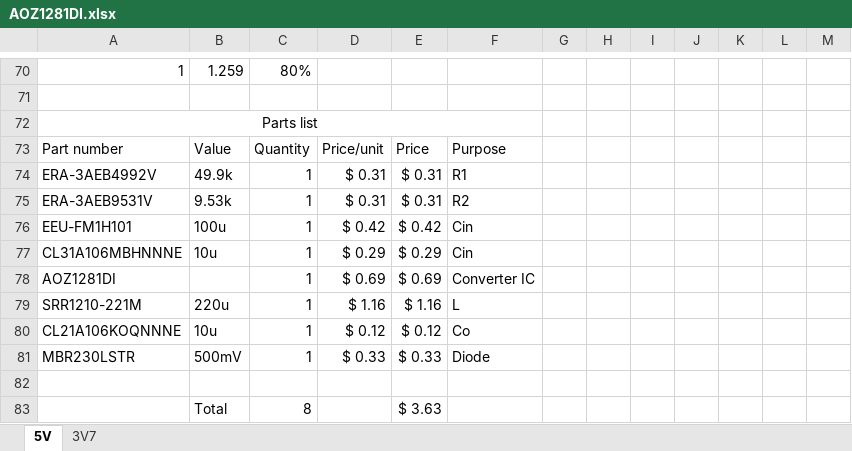
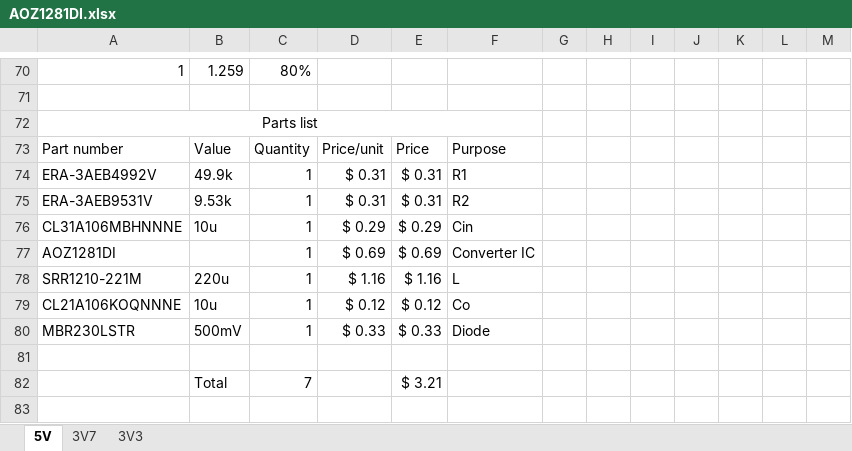
Before and after one commit to solidDoWant/SBC5-Hardware, an Excel workbook: AOZ1281DI.xlsx, sheet 5V, drawn as a sheet; only a part is shown, gaps mark what is left out; values as stored, in another font and other column widths than the file's, no borders; charts and pictures and conditional formats and table styles not drawn; removed rows and columns are numbered as before the commit, all else as after; the diff names each change by its address in the sheet, - before the commit and + after, or states it on an @@ line.

```diff
--- a/AOZ1281DI.xlsx (sheet 5V)
+++ b/AOZ1281DI.xlsx (sheet 5V)
+sheet tab: 3V3
-row 76: EEU-FM1H101 | 100u | 1 | $ 0.42 | $ 0.42 | Cin
-row 83:  | Total | 8 |  | $ 3.63
+row 82:  | Total | 7 |  | $ 3.21
```
Also changed, not shown: sheet 3V7, formulas that keep their value, charts or pictures, Power tree.xlsx, 4 other files.
